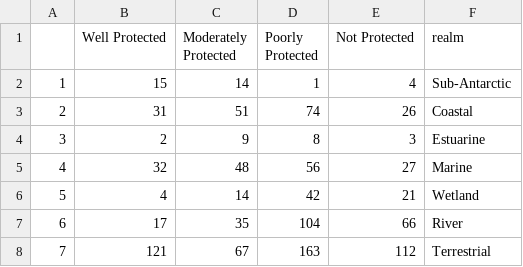
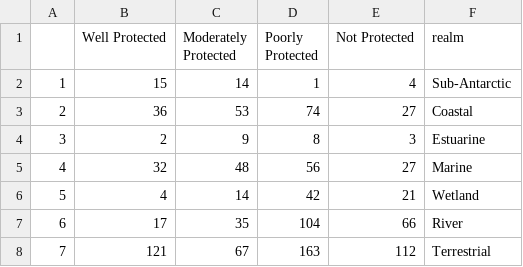
Before and after one commit to askowno/Integrated_results, a CSV file: outputs/epl_count_per_realm.csv, drawn as a sheet.

```diff
--- a/outputs/epl_count_per_realm.csv
+++ b/outputs/epl_count_per_realm.csv
@@ -2,3 +2,3 @@
 "1",15,14,1,4,"Sub-Antarctic"
-"2",31,51,74,26,"Coastal"
+"2",36,53,74,27,"Coastal"
 "3",2,9,8,3,"Estuarine"
```
Also changed, not shown: outputs/epl_ext_per_realm.csv, outputs/rle_count_per_realm.csv, 18 other files.
